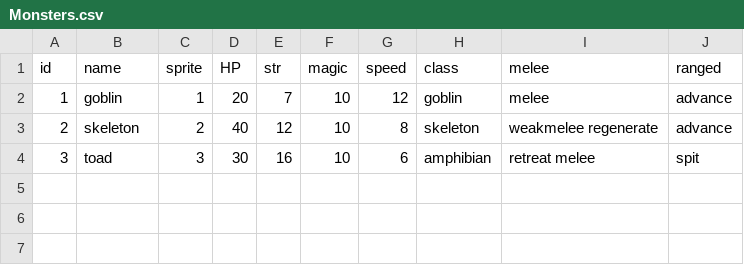
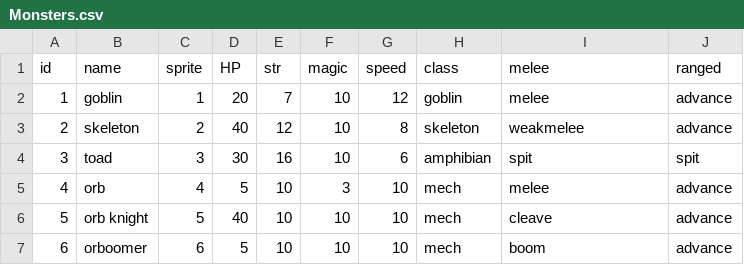
Before and after one commit to thespoonftw/slaythefinaldungeon, a CSV file: Assets/StreamingAssets/Data/Monsters.csv, drawn as a sheet.

Commit message:
merge in pauls monsters advance button fixes can highlight turn order

```diff
--- a/Assets/StreamingAssets/Data/Monsters.csv
+++ b/Assets/StreamingAssets/Data/Monsters.csv
@@ -2,3 +2,6 @@
 1,goblin,1,20,7,10,12,goblin,melee,advance
-2,skeleton,2,40,12,10,8,skeleton,weakmelee regenerate,advance
-3,toad,3,30,16,10,6,amphibian,retreat melee,spit
+2,skeleton,2,40,12,10,8,skeleton,weakmelee,advance
+3,toad,3,30,16,10,6,amphibian,spit,spit
+4,orb,4,5,10,3,10,mech,melee,advance
+5,orb knight,5,40,10,10,10,mech,cleave,advance
+6,orboomer,6,5,10,10,10,mech,boom,advance
```
Also changed, not shown: 18 other files.
